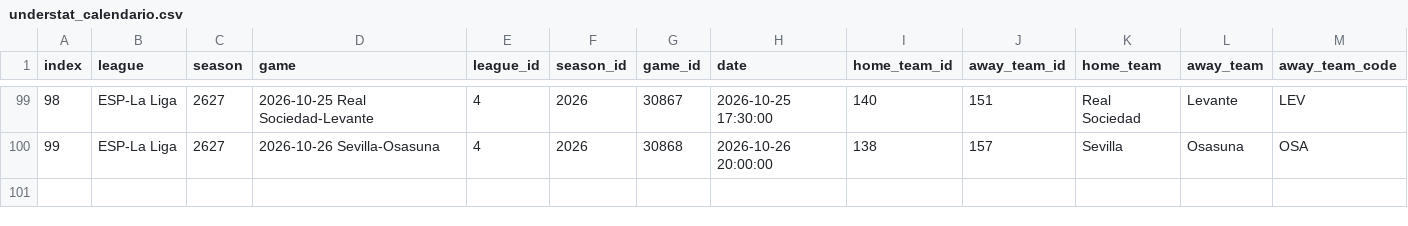
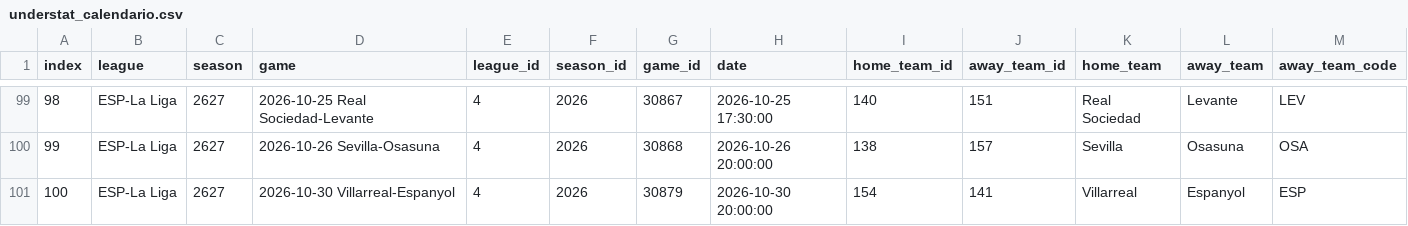
Before and after one commit to feeeeer/real-madrid-analytics, a CSV file: data/fuentes/2026-2027/understat_calendario.csv, drawn as a sheet; only a part is shown, gaps mark what is left out; rows hold the shown columns only; the diff names each change by its address in the sheet, - before the commit and + after, or states it on an @@ line.

```diff
--- a/data/fuentes/2026-2027/understat_calendario.csv
+++ b/data/fuentes/2026-2027/understat_calendario.csv
+row 101: 100 | ESP-La Liga | 2627 | 2026-10-30 Villarreal-Espanyol | 4 | 2026 | 30879 | 2026-10-30 20:00:00 | 154 | 141 | Villarreal | Espanyol | ESP
```
Also changed, not shown: data/fuentes/2026-2027/understat_jugadores_liga.csv, docs/data/competicion.csv, 3 other files.
